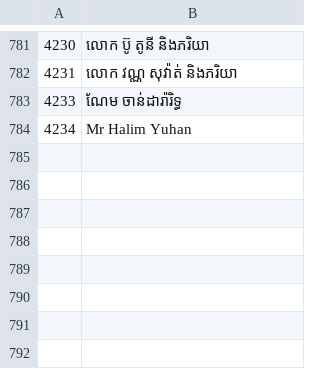
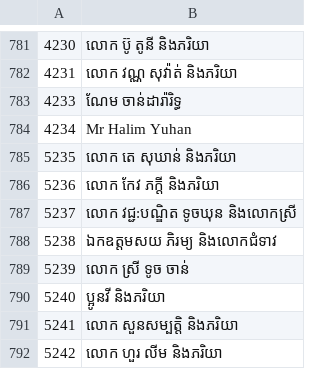
Before and after one commit to saly-app/saly-app.github.io, a CSV file: apps/saly/guests.csv, drawn as a sheet; only a part is shown, gaps mark what is left out; the diff names each change by its address in the sheet, - before the commit and + after, or states it on an @@ line.

Commit message:
update new list168

```diff
--- a/apps/saly/guests.csv
+++ b/apps/saly/guests.csv
+row 785: 5235 | លោក តេ សុឃាន់ និងភរិយា
+row 786: 5236 | លោក កែវ ភក្តី និងភរិយា
+row 787: 5237 | លោក វជ្ជ:បណ្ឌិត ទូចឃុន និងលោកស្រី
+row 788: 5238 | ឯកឧត្តមសយ ភិរម្យ និងលោកជំទាវ
+row 789: 5239 | លោក ស្រី ទូច ចាន់
+row 790: 5240 | ប្អូនវី និងភរិយា
+row 791: 5241 | លោក សួនសម្បត្តិ និងភរិយា
+row 792: 5242 | លោក ហួរ លីម និងភរិយា
```
